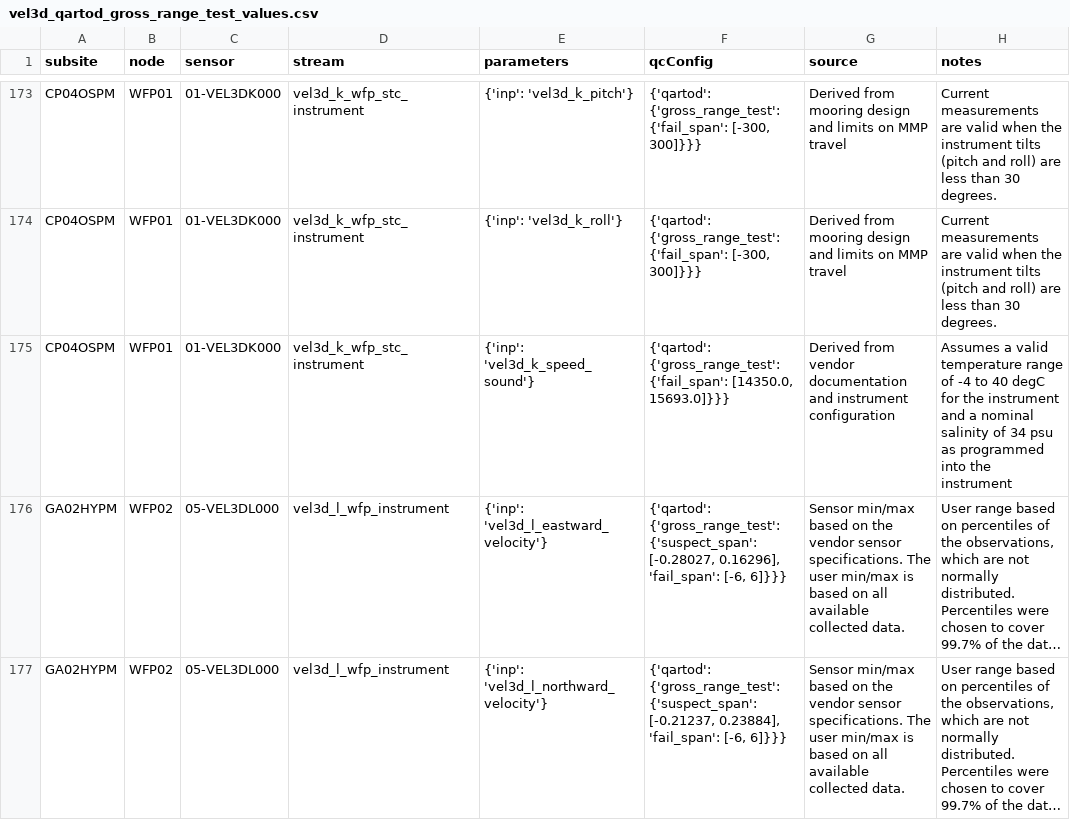
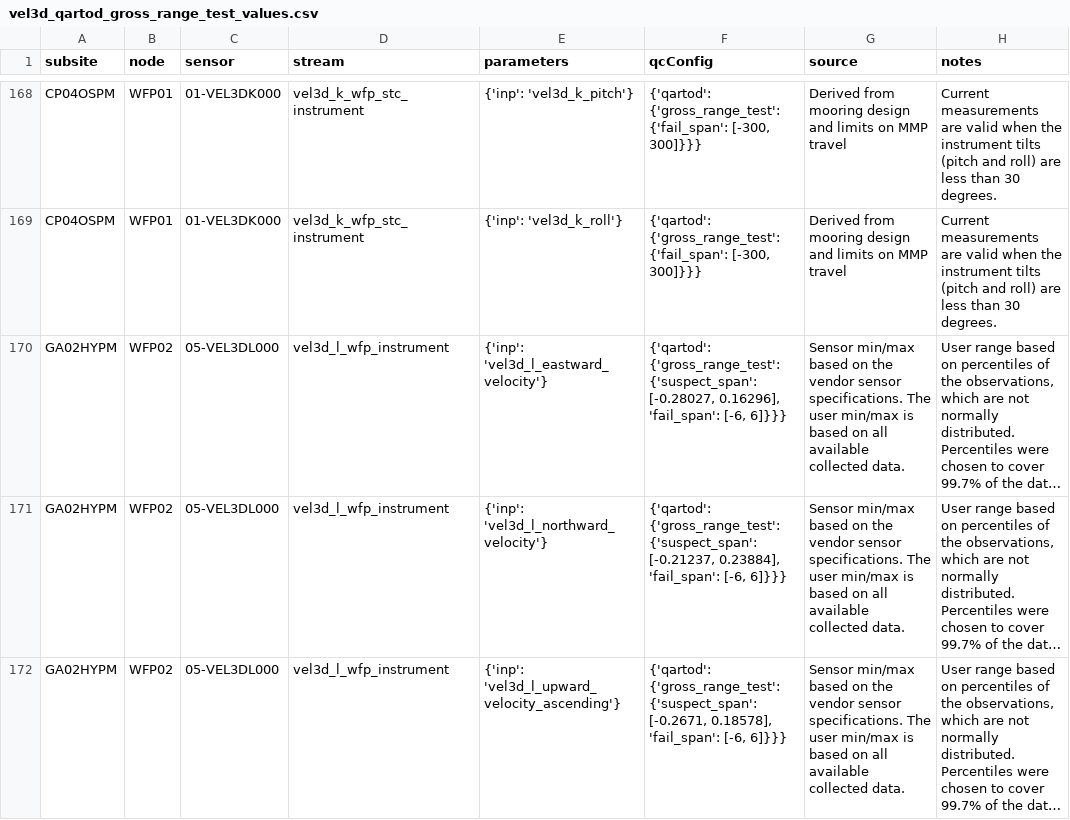
Before and after one commit to oceanobservatories/qc-lookup, a CSV file: qartod/vel3d/vel3d_qartod_gross_range_test_values.csv, drawn as a sheet; only a part is shown, gaps mark what is left out; the shorter side is filled out with more unchanged rows; long unchanged cells end in …; the diff covers the shown part only; the diff names each change by its address in the sheet, - before the commit and + after, or states it on an @@ line.

Commit message:
Remove 'vel3d_k_speed_sound' GRT for telemetered data streams
Parameter 'vel3d_k_speed_sound' is not served in the 'vel3d_k_wfp_stc_instrument' data stream.

```diff
--- a/qartod/vel3d/vel3d_qartod_gross_range_test_values.csv
+++ b/qartod/vel3d/vel3d_qartod_gross_range_test_values.csv
-row 175: CP04OSPM | WFP01 | 01-VEL3DK000 | vel3d_k_wfp_stc_instrument | {'inp': 'vel3d_k_speed_sound'} | {'qartod': {'gross_range_test': {'fail_span': [14350.0, 15693.0]}}} | Derived from vendor documentation and instrument configuration | Assumes a valid temperature range of -4 to 40 degC for the instrument and a nominal salinity of 34 psu as programmed into the instrument
```
Also changed, not shown: 10 removed rows elsewhere in this file.
